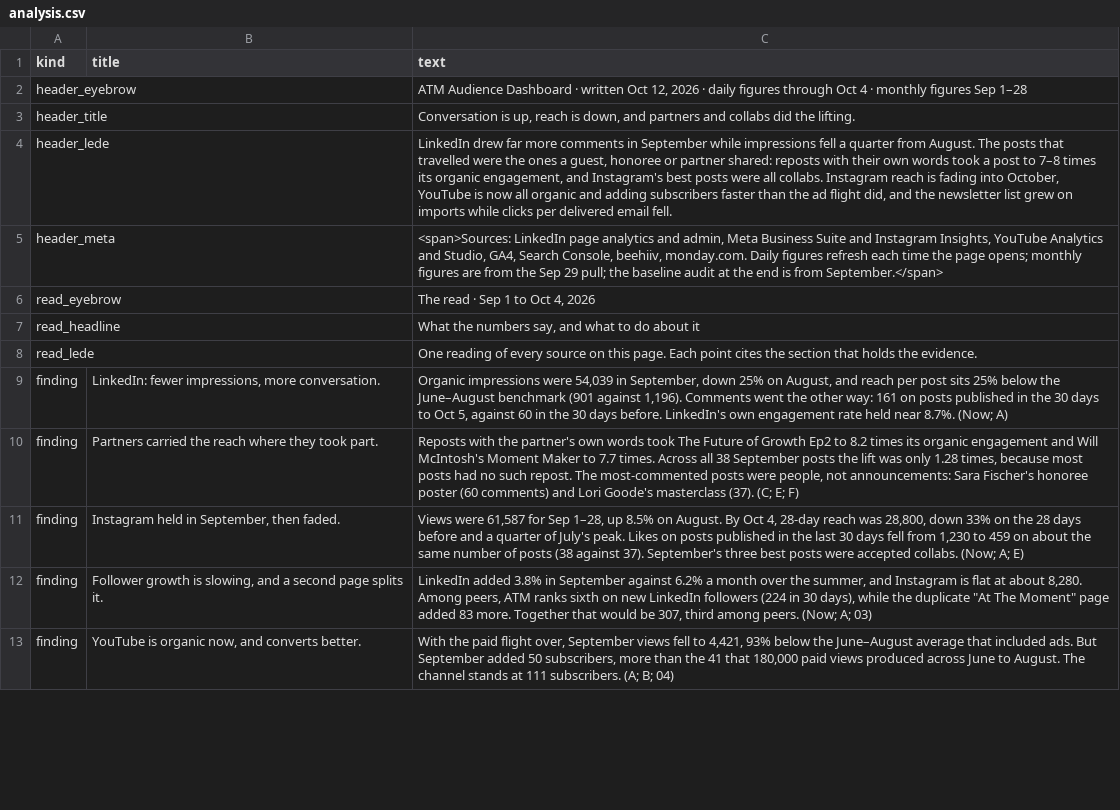
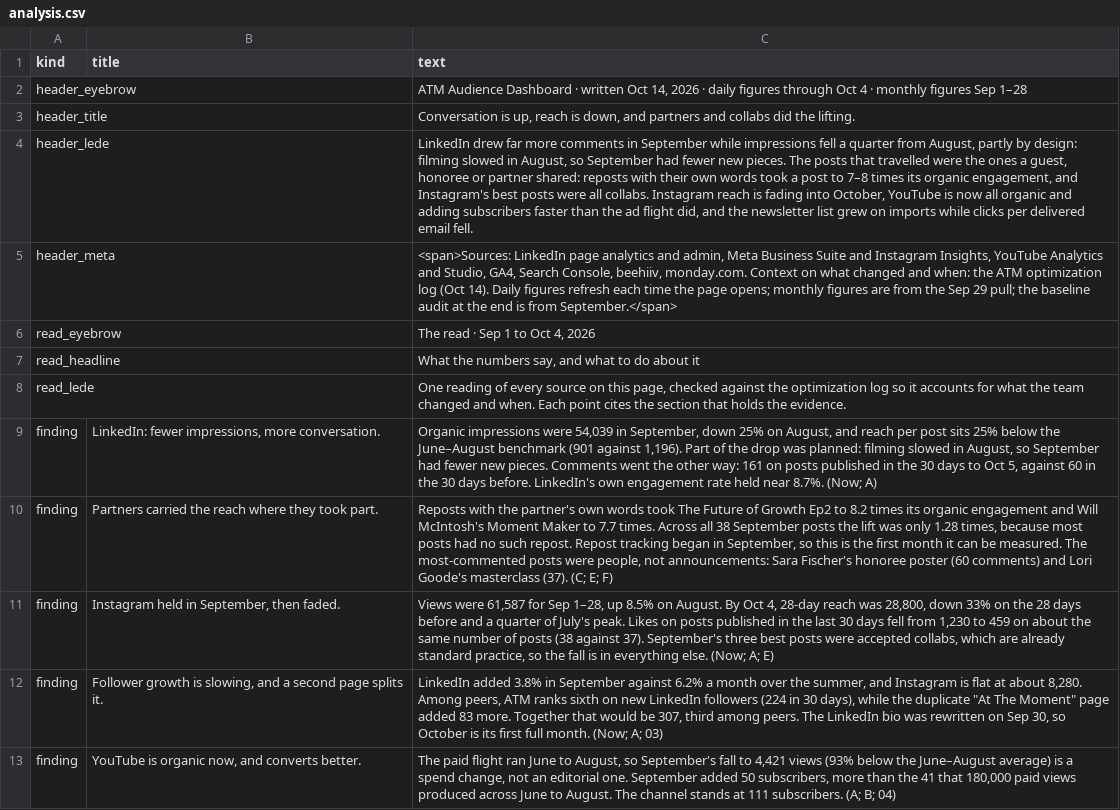
Before and after one commit to Tohomito/atm-dashboard, a CSV file: data/analysis.csv, drawn as a sheet; only a part is shown; the diff covers the shown part only; the diff names each change by its address in the sheet, - before the commit and + after, or states it on an @@ line.

```diff
--- a/data/analysis.csv
+++ b/data/analysis.csv
-C2 (text): …written Oct 12, 2026 ·…
+C2 (text): …written Oct 14, 2026 ·…
-C4 (text): …quarter from August. The posts…
+C4 (text): …quarter from August, partly by design: filming slowed in August, so September had fewer new pieces. The posts…
-C5 (text): …beehiiv, monday.com. Daily figures…
+C5 (text): …beehiiv, monday.com. Context on what changed and when: the ATM optimization log (Oct 14). Daily figures…
-C8 (text): …on this page. Each point…
+C8 (text): …on this page, checked against the optimization log so it accounts for what the team changed and when. Each point…
-C9 (text): …against 1,196). Comments went…
+C9 (text): …against 1,196). Part of the drop was planned: filming slowed in August, so September had fewer new pieces. Comments went…
-C10 (text): …such repost. The most-commented…
+C10 (text): …such repost. Repost tracking began in September, so this is the first month it can be measured. The most-commented…
-C11 (text): …were accepted collabs. (Now; A;…
+C11 (text): …were accepted collabs, which are already standard practice, so the fall is in everything else. (Now; A;…
-C12 (text): …among peers. (Now; A;…
+C12 (text): …among peers. The LinkedIn bio was rewritten on Sep 30, so October is its first full month. (Now; A;…
-C13 (text): With the paid flight over, September views fell to 4,421, 93% below the June–August average that included ads. But September added…
+C13 (text): The paid flight ran June to August, so September's fall to 4,421 views (93% below the June–August average) is a spend change, not an editorial one. September added…
```
Also changed, not shown: 2 added rows and 10 edited cells elsewhere in this file.
